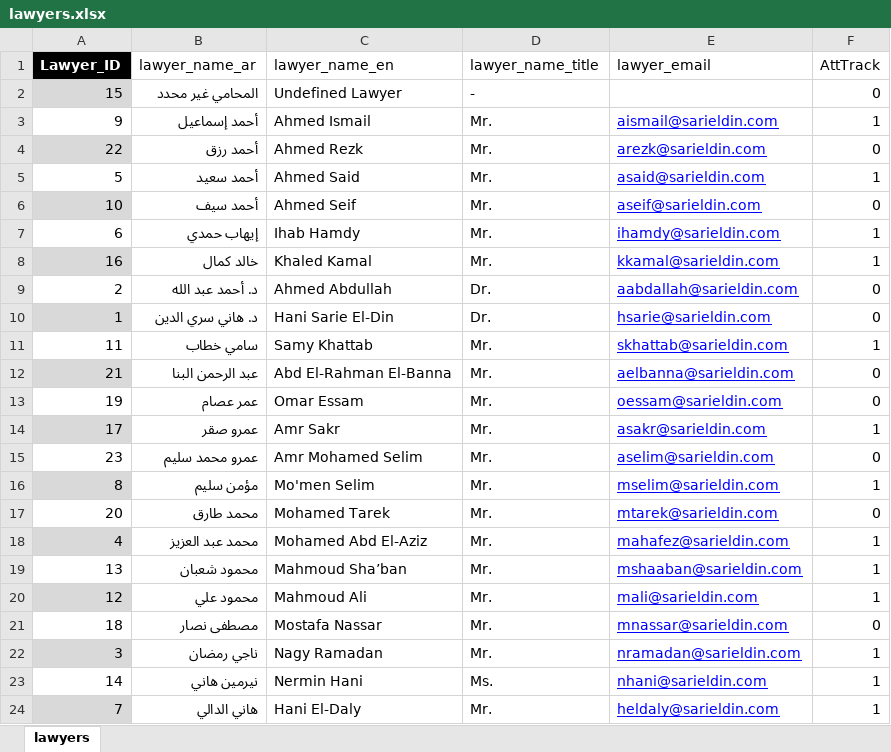
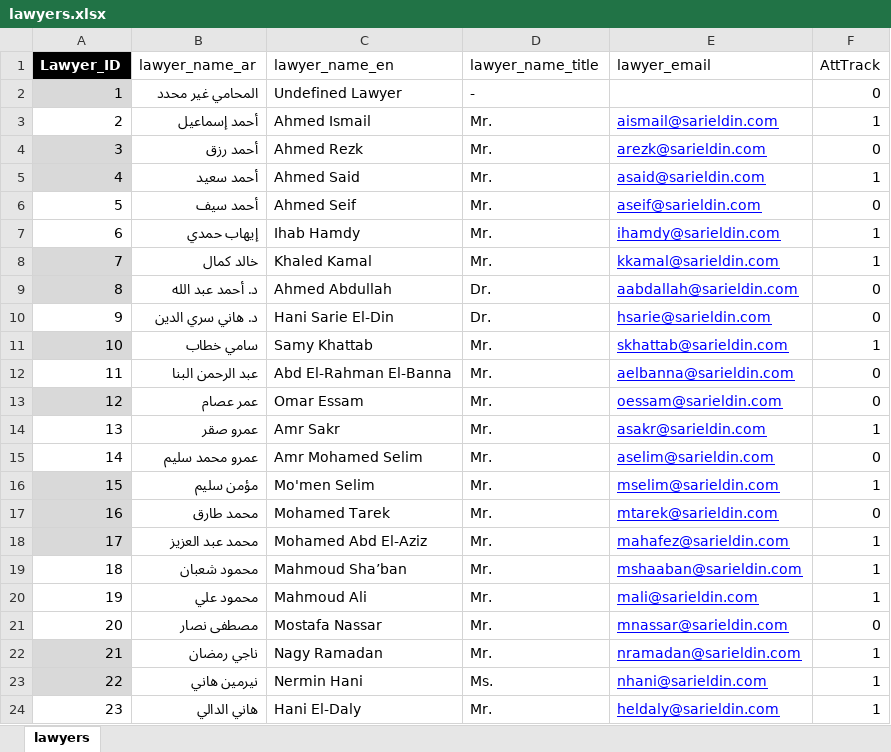
Before and after one commit to khalloda/Litigation_Database_Ver2, an Excel workbook: Access_Data_Export/lawyers.xlsx, sheet lawyers, drawn as a sheet; values as stored, in another font and other column widths than the file's, no borders; table styles not drawn; the diff names each change by its address in the sheet, - before the commit and + after, or states it on an @@ line.

```diff
--- a/Access_Data_Export/lawyers.xlsx (sheet lawyers)
+++ b/Access_Data_Export/lawyers.xlsx (sheet lawyers)
-A2 (Lawyer_ID): 15
+A2 (Lawyer_ID): 1
-A3 (Lawyer_ID): 9
+A3 (Lawyer_ID): 2
-A4 (Lawyer_ID): 22
+A4 (Lawyer_ID): 3
-A5 (Lawyer_ID): 5
+A5 (Lawyer_ID): 4
-A5 fill: none
+A5 fill: #D9D9D9
-A6 (Lawyer_ID): 10
+A6 (Lawyer_ID): 5
-A6 fill: #D9D9D9
+A6 fill: none
-A8 (Lawyer_ID): 16
+A8 (Lawyer_ID): 7
-A9 (Lawyer_ID): 2
+A9 (Lawyer_ID): 8
-A9 fill: none
+A9 fill: #D9D9D9
-A10 (Lawyer_ID): 1
+A10 (Lawyer_ID): 9
-A10 fill: #D9D9D9
+A10 fill: none
-A11 (Lawyer_ID): 11
+A11 (Lawyer_ID): 10
-A11 fill: none
+A11 fill: #D9D9D9
-A12 (Lawyer_ID): 21
+A12 (Lawyer_ID): 11
-A12 fill: #D9D9D9
+A12 fill: none
-A13 (Lawyer_ID): 19
+A13 (Lawyer_ID): 12
-A13 fill: none
+A13 fill: #D9D9D9
-A14 (Lawyer_ID): 17
+A14 (Lawyer_ID): 13
-A14 fill: #D9D9D9
+A14 fill: none
-A15 (Lawyer_ID): 23
+A15 (Lawyer_ID): 14
-A16 (Lawyer_ID): 8
+A16 (Lawyer_ID): 15
-A17 (Lawyer_ID): 20
+A17 (Lawyer_ID): 16
-A17 fill: none
+A17 fill: #D9D9D9
-A18 (Lawyer_ID): 4
+A18 (Lawyer_ID): 17
-A19 (Lawyer_ID): 13
+A19 (Lawyer_ID): 18
-A20 (Lawyer_ID): 12
+A20 (Lawyer_ID): 19
-A20 fill: #D9D9D9
+A20 fill: none
-A21 (Lawyer_ID): 18
+A21 (Lawyer_ID): 20
-A22 (Lawyer_ID): 3
+A22 (Lawyer_ID): 21
-A23 (Lawyer_ID): 14
+A23 (Lawyer_ID): 22
-A23 fill: none
+A23 fill: #D9D9D9
-A24 (Lawyer_ID): 7
+A24 (Lawyer_ID): 23
-A24 fill: #D9D9D9
+A24 fill: none
```
Also changed, not shown: Access_Data_Export/clients.xlsx, 6 other files.
